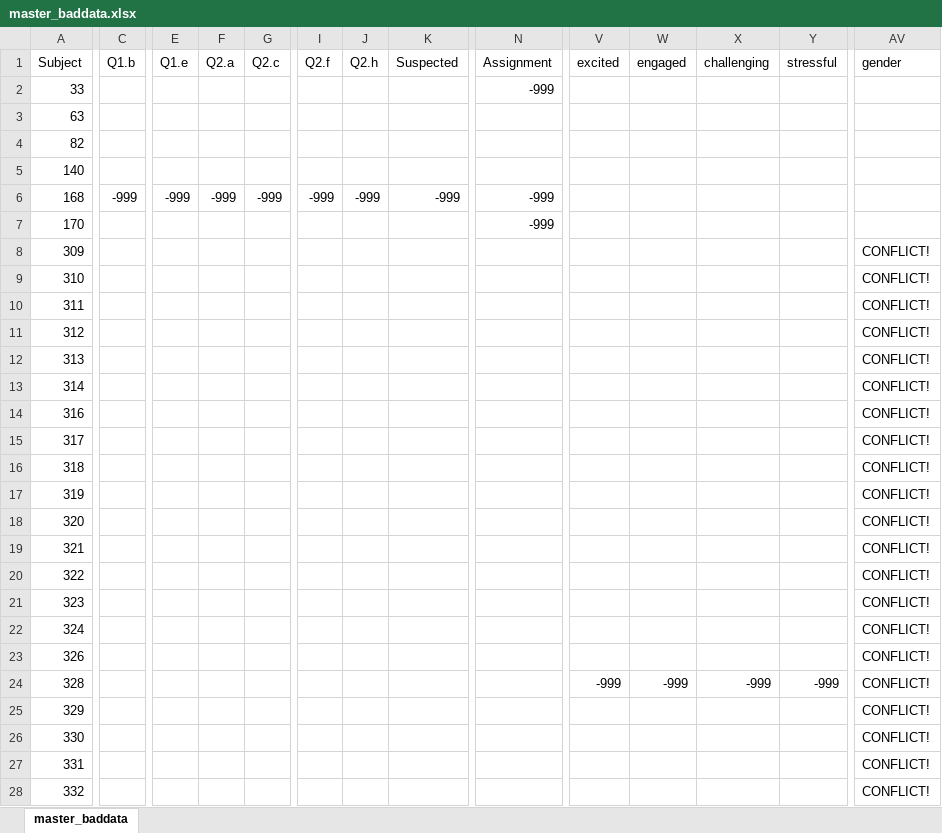
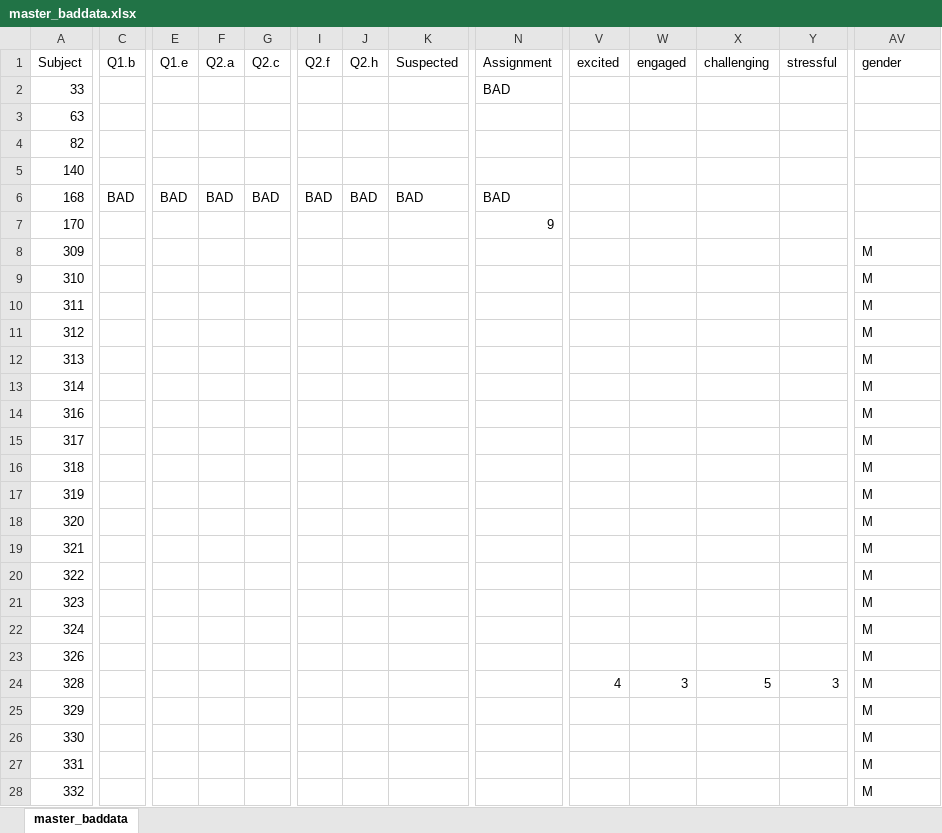
Before and after one commit to GiulioCentorame/vvg-2d4d, an Excel workbook: debug/master_baddata.xlsx, sheet master_baddata, drawn as a sheet; only a part is shown, gaps mark what is left out; values as stored, in another font and other column widths than the file's, no borders; the diff covers the shown part only; the diff names each change by its address in the sheet, - before the commit and + after, or states it on an @@ line.

```diff
--- a/debug/master_baddata.xlsx (sheet master_baddata)
+++ b/debug/master_baddata.xlsx (sheet master_baddata)
-N2 (Assignment): -999
+N2 (Assignment): BAD
-C6 (Q1.b): -999
+C6 (Q1.b): BAD
-E6 (Q1.e): -999
+E6 (Q1.e): BAD
-F6 (Q2.a): -999
+F6 (Q2.a): BAD
-G6 (Q2.c): -999
+G6 (Q2.c): BAD
-I6 (Q2.f): -999
+I6 (Q2.f): BAD
-J6 (Q2.h): -999
+J6 (Q2.h): BAD
-K6 (Suspected): -999
+K6 (Suspected): BAD
-N6 (Assignment): -999
+N6 (Assignment): BAD
-N7 (Assignment): -999
+N7 (Assignment): 9
-AV8:AV28 (gender): CONFLICT!
+AV8:AV28 (gender): M
-V24 (excited): -999
+V24 (excited): 4
-W24 (engaged): -999
+W24 (engaged): 3
-X24 (challenging): -999
+X24 (challenging): 5
-Y24 (stressful): -999
+Y24 (stressful): 3
```
Also changed, not shown: 2 added rows, 2 removed rows and 41 edited cells elsewhere in this sheet, raw-data-prep/raw_data/digits_CN.xlsx, 6 other files.
